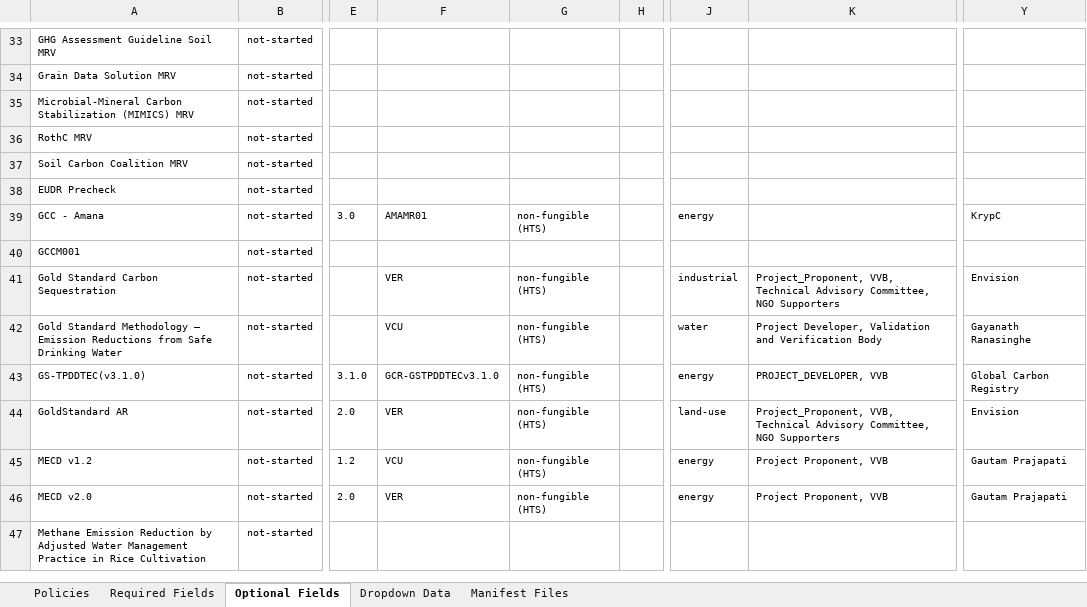
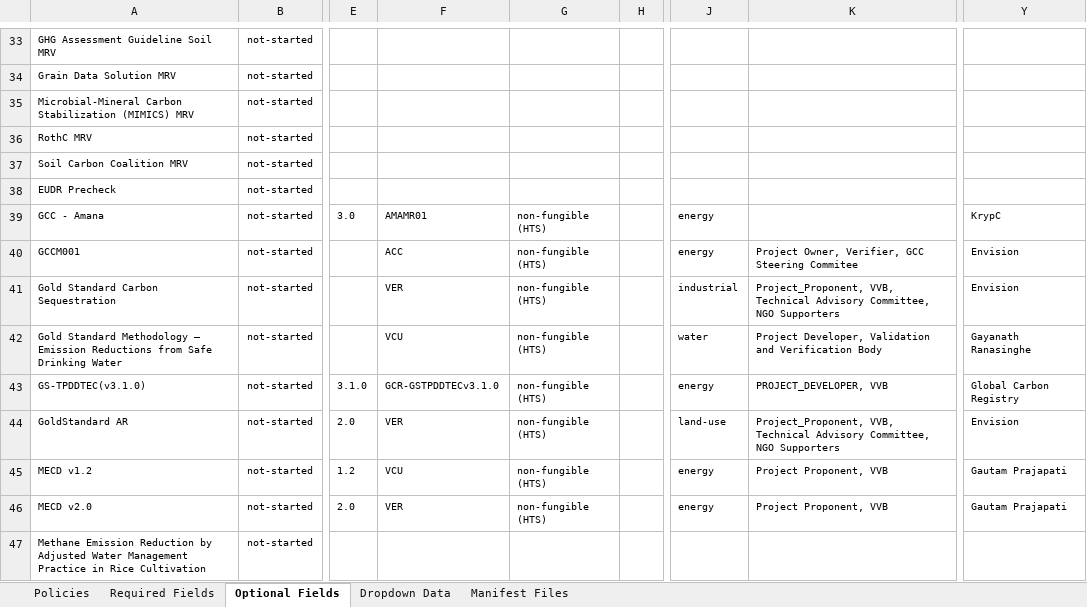
Before and after one commit to swidnikk/guardian, an Excel workbook: Methodology Library/Policy Manifest Backfill.xlsx, sheet Optional Fields, drawn as a sheet; only a part is shown, gaps mark what is left out; values as stored, in another font and other column widths than the file's, no borders; charts and pictures and table styles not drawn; the diff names each change by its address in the sheet, - before the commit and + after, or states it on an @@ line.

```diff
--- a/Methodology Library/Policy Manifest Backfill.xlsx (sheet Optional Fields)
+++ b/Methodology Library/Policy Manifest Backfill.xlsx (sheet Optional Fields)
-F40: (empty)
+F40: ACC
-G40: (empty)
+G40: non-fungible (HTS)
-J40: (empty)
+J40: energy
-K40: (empty)
+K40: Project Owner, Verifier, GCC Steering Commitee
-Y40: (empty)
+Y40: Envision
```
Also changed, not shown: sheet Required Fields, sheet Policies, 1 other file.
